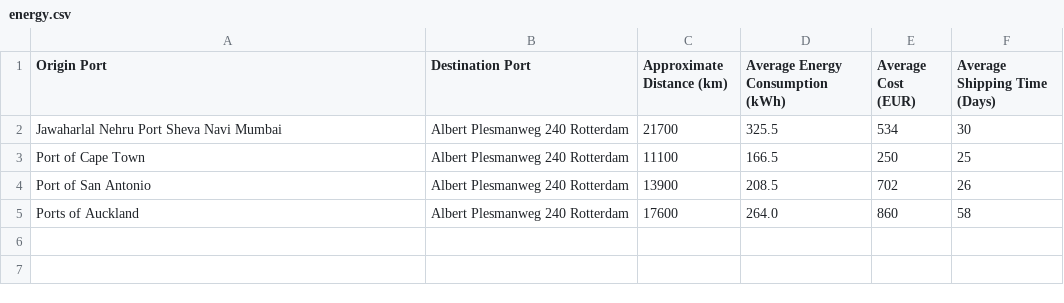
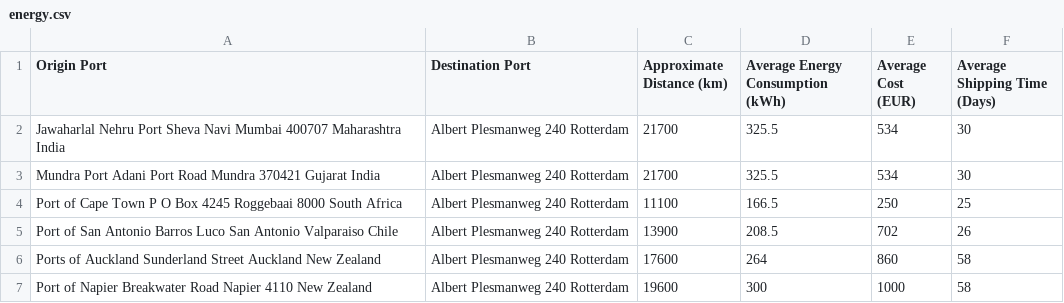
Before and after one commit to jayanthbagare/kit, a CSV file: data/energy.csv, drawn as a sheet.

Commit message:
Energy and delivery updated
Energy updated to match supplier master
delivery updated with Ordered and Delivered Quantity in pallets, and distance travelled and CO2 emissions

```diff
--- a/data/energy.csv
+++ b/data/energy.csv
@@ -1,5 +1,7 @@
 Origin Port,Destination Port,Approximate Distance (km),Average Energy Consumption (kWh),Average Cost (EUR),Average Shipping Time (Days)
-Jawaharlal Nehru Port Sheva Navi Mumbai,Albert Plesmanweg 240 Rotterdam,21700,325.5,534,30
-Port of Cape Town,Albert Plesmanweg 240 Rotterdam,11100,166.5,250,25
-Port of San Antonio,Albert Plesmanweg 240 Rotterdam,13900,208.5,702,26
-Ports of Auckland,Albert Plesmanweg 240 Rotterdam,17600,264.0,860,58
+Jawaharlal Nehru Port Sheva Navi Mumbai 400707 Maharashtra India,Albert Plesmanweg 240 Rotterdam,21700,325.5,534,30
+Mundra Port Adani Port Road Mundra 370421 Gujarat India,Albert Plesmanweg 240 Rotterdam,21700,325.5,534,30
+Port of Cape Town P O Box 4245 Roggebaai 8000 South Africa,Albert Plesmanweg 240 Rotterdam,11100,166.5,250,25
+Port of San Antonio Barros Luco San Antonio Valparaiso Chile,Albert Plesmanweg 240 Rotterdam,13900,208.5,702,26
+Ports of Auckland Sunderland Street Auckland New Zealand,Albert Plesmanweg 240 Rotterdam,17600,264,860,58
+Port of Napier Breakwater Road Napier 4110 New Zealand,Albert Plesmanweg 240 Rotterdam,19600,300,1000,58
```
Also changed, not shown: 1 other file.
